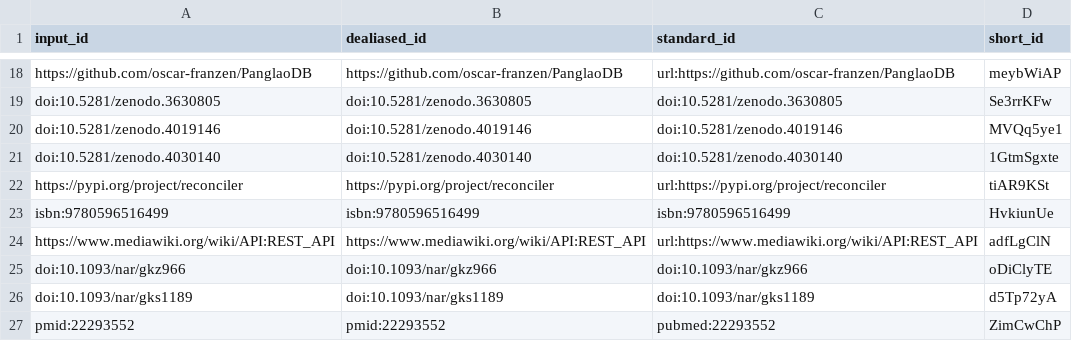
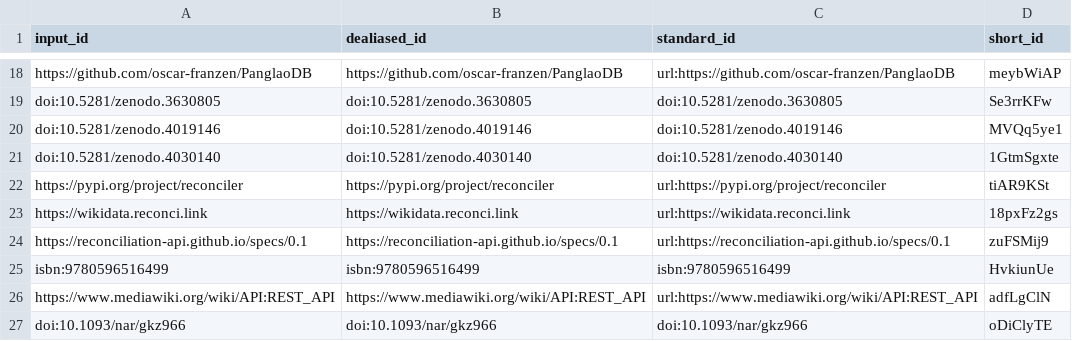
Before and after one commit to jvfe/paper_wdt_panglao, a TSV file: citations.tsv, drawn as a sheet; only a part is shown, gaps mark what is left out; the shorter side is filled out with more unchanged rows.

Commit message:
methods: Add a line clarifying reconciliation [ci skip]
This build is based on
https://github.com/jvfe/paper_wdt_panglao/commit/bd352374b88e93e7927b7b02a27ddf4267d653ce.

This commit was created by the following CI build and job:
https://github.com/jvfe/paper_wdt_panglao/commit/bd352374b88e93e7927b7b02a27ddf4267d653ce/checks
https://github.com/jvfe/paper_wdt_panglao/runs/471657089

```diff
--- a/citations.tsv
+++ b/citations.tsv
@@ -22,2 +22,4 @@ doi:10.5281/zenodo.4030140	doi:10.5281/zenodo.4030140	doi:10.5281/zenodo.4030140
 https://pypi.org/project/reconciler	https://pypi.org/project/reconciler	url:https://pypi.org/project/reconciler	tiAR9KSt
+https://wikidata.reconci.link	https://wikidata.reconci.link	url:https://wikidata.reconci.link	18pxFz2gs
+https://reconciliation-api.github.io/specs/0.1	https://reconciliation-api.github.io/specs/0.1	url:https://reconciliation-api.github.io/specs/0.1	zuFSMij9
 isbn:9780596516499	isbn:9780596516499	isbn:9780596516499	HvkiunUe
```
Also changed, not shown: 7 other files.
